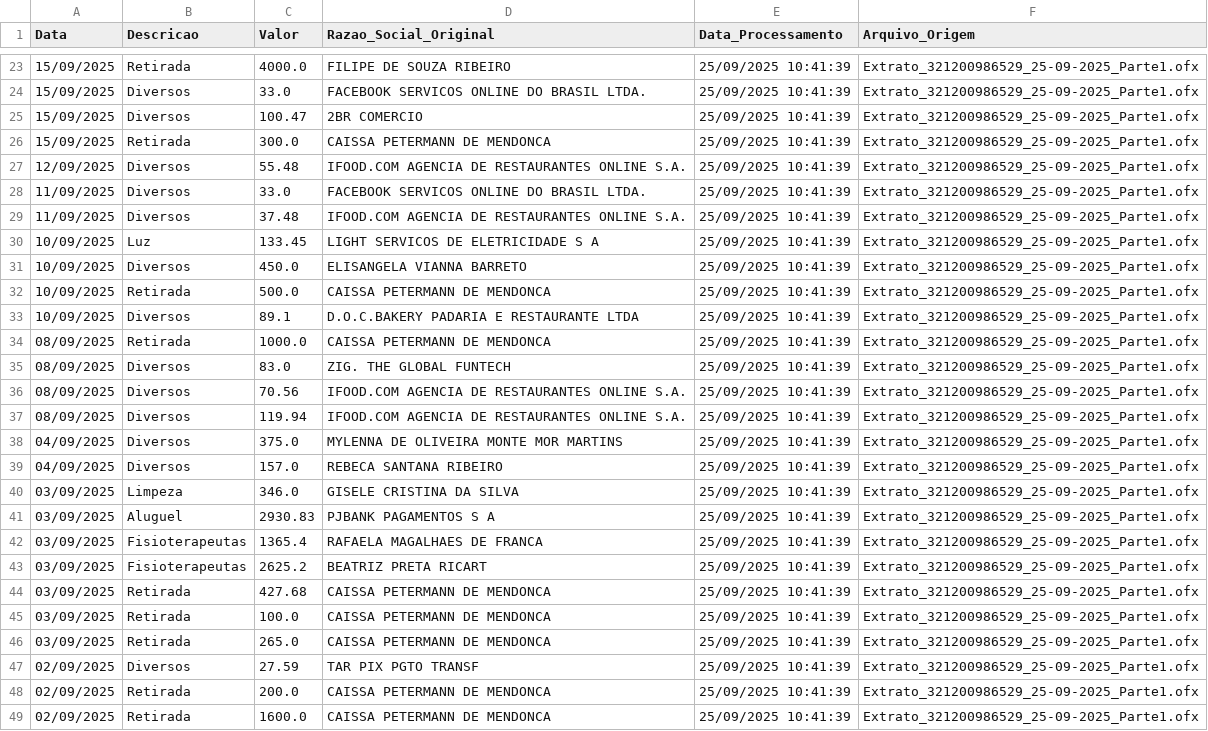
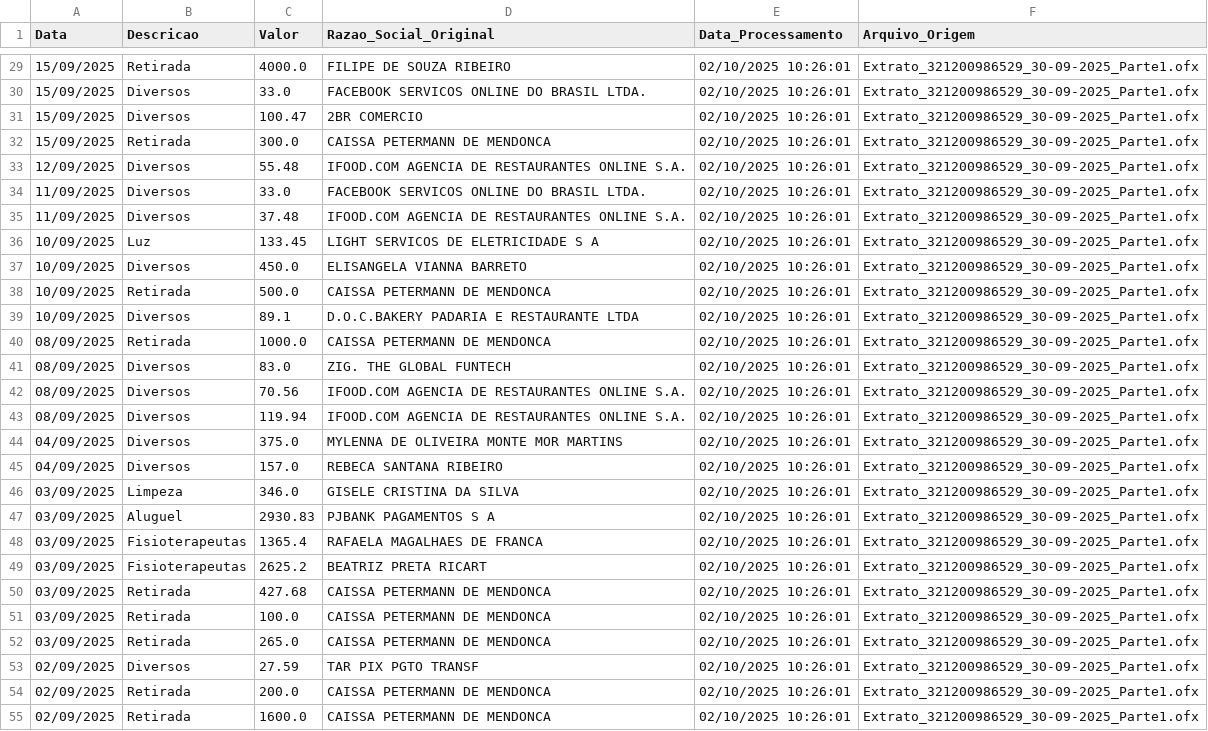
Before and after one commit to ieplif/extrator_bancario, a CSV file: dados_persistentes/despesas.csv, drawn as a sheet; only a part is shown, gaps mark what is left out; addresses are those after the commit; the diff covers the shown part only; the diff names each change by its address in the sheet, - before the commit and + after, or states it on an @@ line.

```diff
--- a/dados_persistentes/despesas.csv
+++ b/dados_persistentes/despesas.csv
-E29:E55 (Data_Processamento): 25/09/2025 10:41:39
+E29:E55 (Data_Processamento): 02/10/2025 10:26:01
-F29:F55 (Arquivo_Origem): Extrato_321200986529_25-09-2025_Parte1.ofx
+F29:F55 (Arquivo_Origem): Extrato_321200986529_30-09-2025_Parte1.ofx
```
Also changed, not shown: 6 added rows and 56 edited cells elsewhere in this file, dados_persistentes/receitas_simples.csv, 5 other files.
